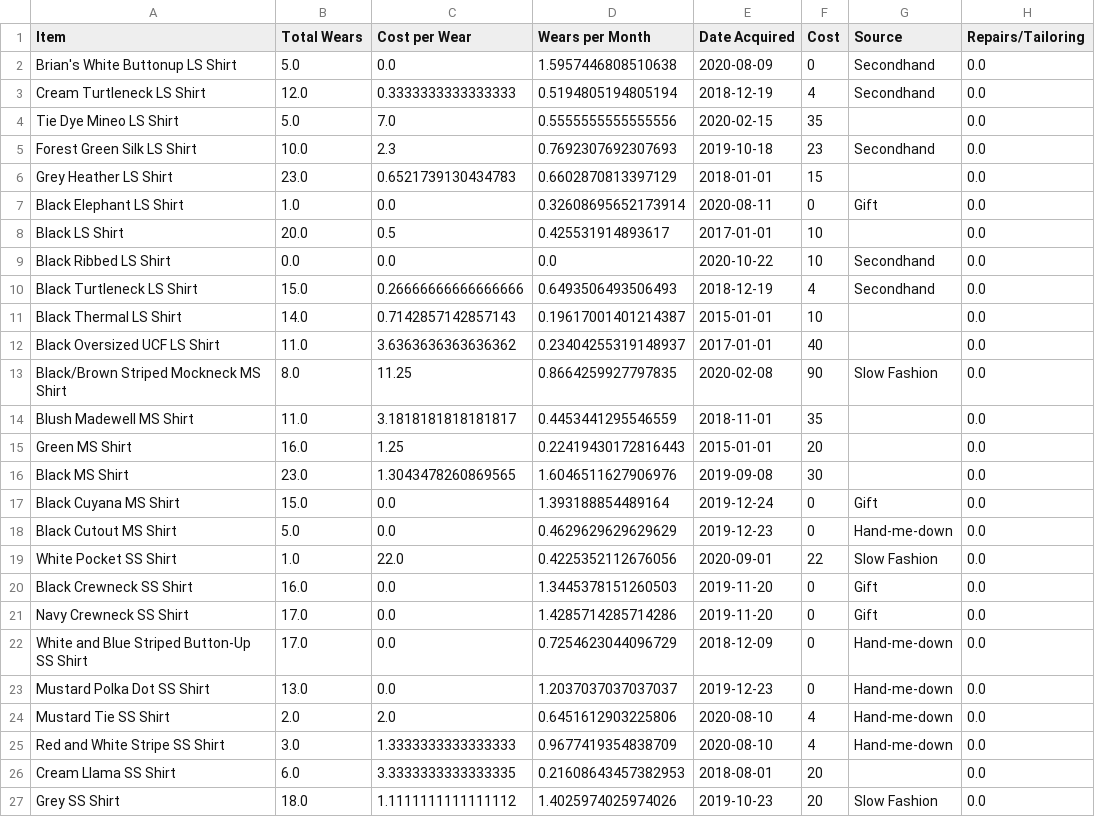
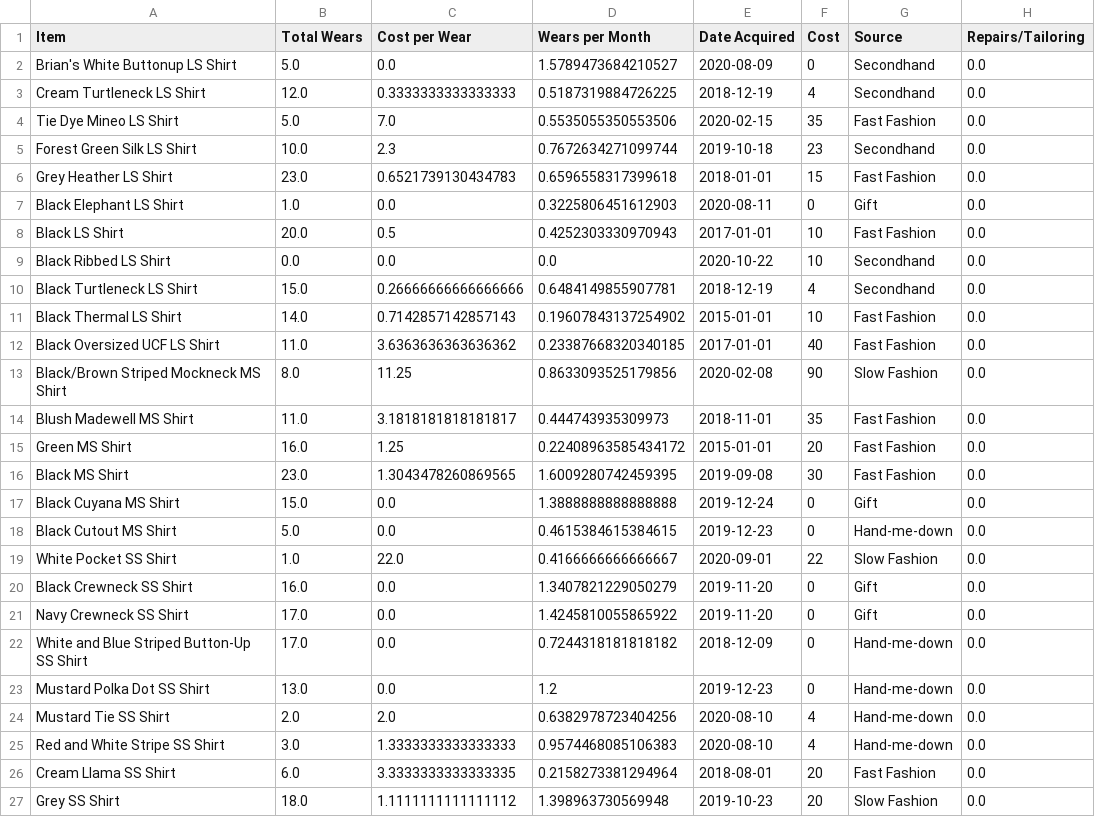
Before and after one commit to rebekahcallkacz/wardrobe-data-analysis, a CSV file: Data Analysis/wardrobedata.csv, drawn as a sheet; only a part is shown; the diff covers the shown part only; the diff names each change by its address in the sheet, - before the commit and + after, or states it on an @@ line.

Commit message:
fixed data processing error

```diff
--- a/Data Analysis/wardrobedata.csv
+++ b/Data Analysis/wardrobedata.csv
-D2 (Wears per Month): 1.5957446808510638
+D2 (Wears per Month): 1.5789473684210527
-D3 (Wears per Month): 0.5194805194805194
+D3 (Wears per Month): 0.5187319884726225
-D4 (Wears per Month): 0.5555555555555556
+D4 (Wears per Month): 0.5535055350553506
-G4 (Source): (empty)
+G4 (Source): Fast Fashion
-D5 (Wears per Month): 0.7692307692307693
+D5 (Wears per Month): 0.7672634271099744
-D6 (Wears per Month): 0.6602870813397129
+D6 (Wears per Month): 0.6596558317399618
-G6 (Source): (empty)
+G6 (Source): Fast Fashion
-D7 (Wears per Month): 0.32608695652173914
+D7 (Wears per Month): 0.3225806451612903
-D8 (Wears per Month): 0.425531914893617
+D8 (Wears per Month): 0.4252303330970943
-G8 (Source): (empty)
+G8 (Source): Fast Fashion
-D10 (Wears per Month): 0.6493506493506493
+D10 (Wears per Month): 0.6484149855907781
-D11 (Wears per Month): 0.19617001401214387
+D11 (Wears per Month): 0.19607843137254902
-G11:G12 (Source): (empty)
+G11:G12 (Source): Fast Fashion
-D12 (Wears per Month): 0.23404255319148937
+D12 (Wears per Month): 0.23387668320340185
-D13 (Wears per Month): 0.8664259927797835
+D13 (Wears per Month): 0.8633093525179856
-D14 (Wears per Month): 0.4453441295546559
+D14 (Wears per Month): 0.444743935309973
-G14:G16 (Source): (empty)
+G14:G16 (Source): Fast Fashion
-D15 (Wears per Month): 0.22419430172816443
+D15 (Wears per Month): 0.22408963585434172
-D16 (Wears per Month): 1.6046511627906976
+D16 (Wears per Month): 1.6009280742459395
-D17 (Wears per Month): 1.393188854489164
+D17 (Wears per Month): 1.3888888888888888
-D18 (Wears per Month): 0.4629629629629629
+D18 (Wears per Month): 0.4615384615384615
-D19 (Wears per Month): 0.4225352112676056
+D19 (Wears per Month): 0.4166666666666667
-D20 (Wears per Month): 1.3445378151260503
+D20 (Wears per Month): 1.3407821229050279
-D21 (Wears per Month): 1.4285714285714286
+D21 (Wears per Month): 1.4245810055865922
-D22 (Wears per Month): 0.7254623044096729
+D22 (Wears per Month): 0.7244318181818182
-D23 (Wears per Month): 1.2037037037037037
+D23 (Wears per Month): 1.2
-D24 (Wears per Month): 0.6451612903225806
+D24 (Wears per Month): 0.6382978723404256
-D25 (Wears per Month): 0.9677419354838709
+D25 (Wears per Month): 0.9574468085106383
-D26 (Wears per Month): 0.21608643457382953
+D26 (Wears per Month): 0.2158273381294964
-G26 (Source): (empty)
+G26 (Source): Fast Fashion
-D27 (Wears per Month): 1.4025974025974026
+D27 (Wears per Month): 1.398963730569948
```
Also changed, not shown: 140 edited cells elsewhere in this file, Data Analysis/wardrobedatainitial.csv, 6 other files.
